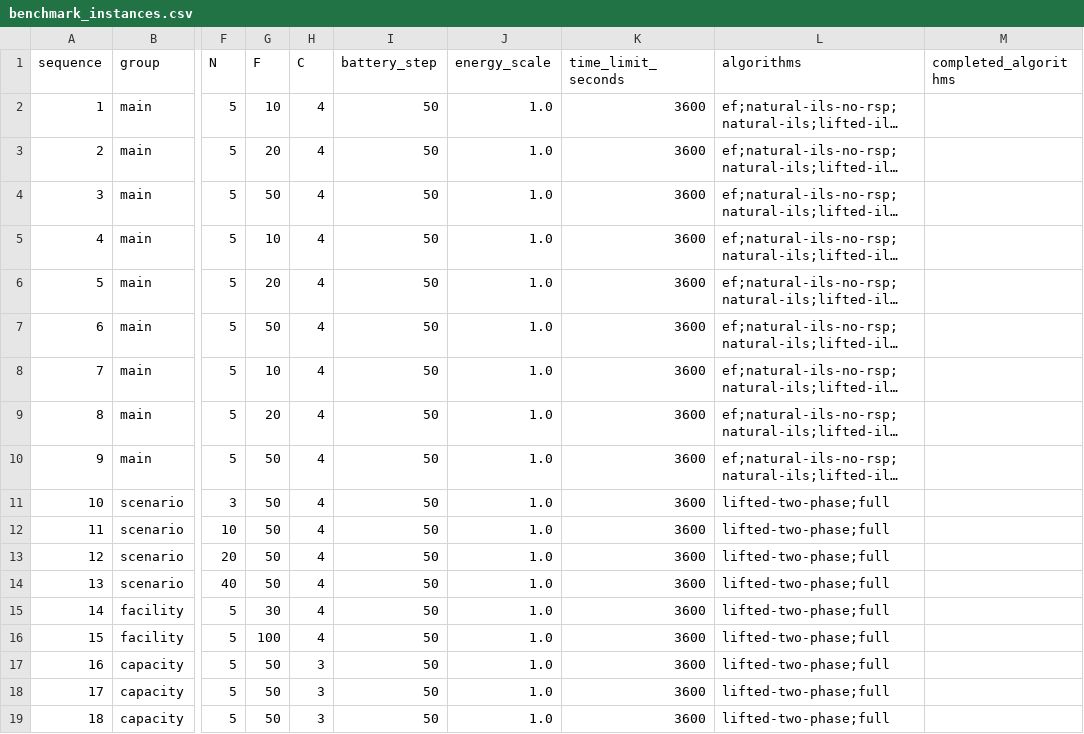
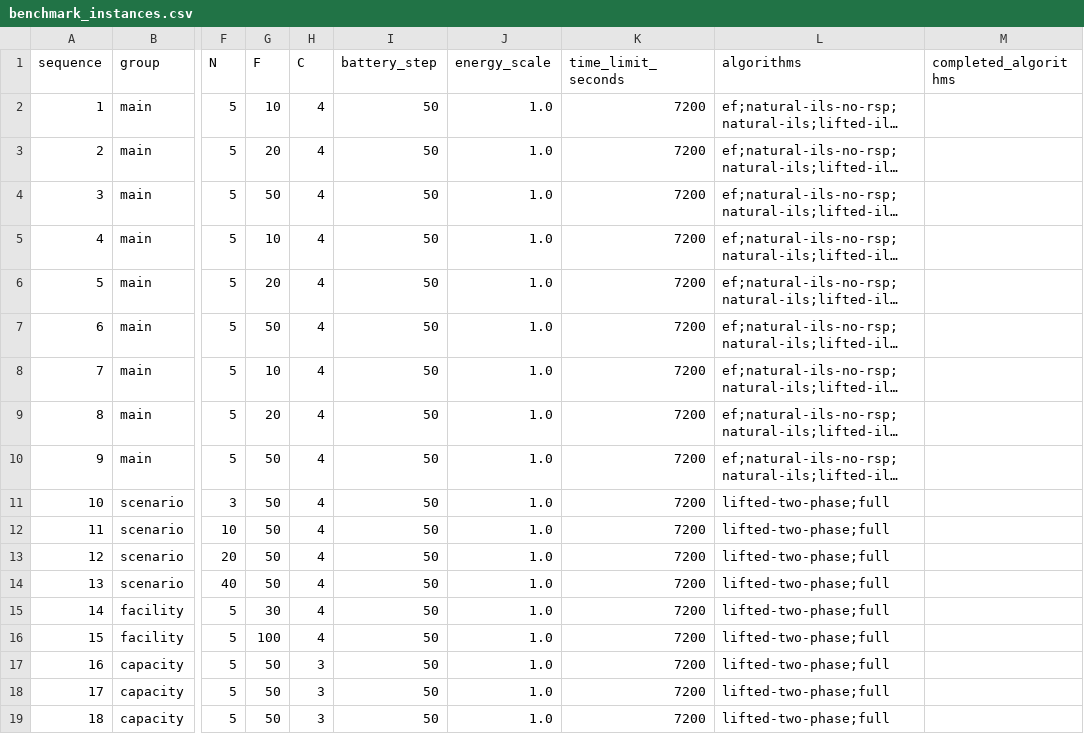
Before and after one commit to foangfangkeeke/Two_phase_for_IJOC, a CSV file: scripts/experiments/benchmark_instances.csv, drawn as a sheet; only a part is shown, gaps mark what is left out; long unchanged cells end in …; the diff names each change by its address in the sheet, - before the commit and + after, or states it on an @@ line.

Commit message:
Finalize two-hour benchmark configuration

```diff
--- a/scripts/experiments/benchmark_instances.csv
+++ b/scripts/experiments/benchmark_instances.csv
-K2:K19 (time_limit_seconds): 3600
+K2:K19 (time_limit_seconds): 7200
```
Also changed, not shown: 4 other files.
